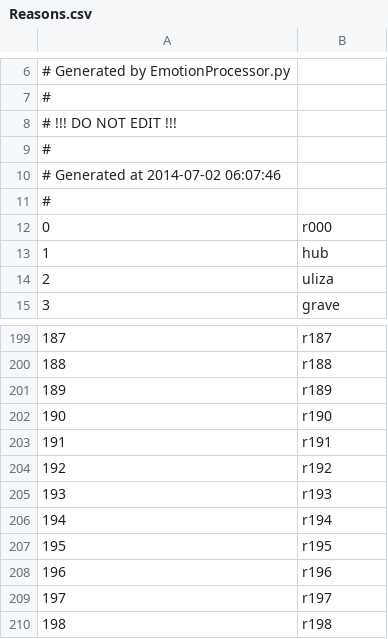
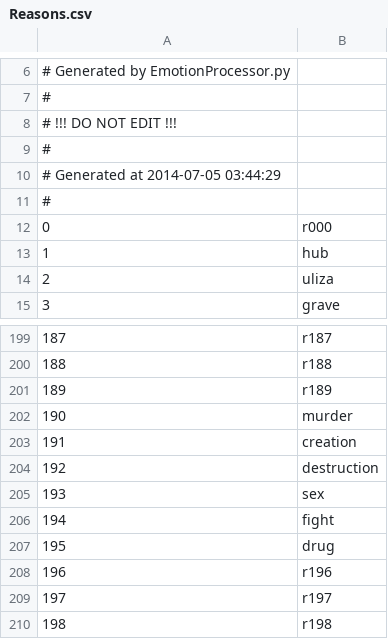
Before and after one commit to Kreyl/armlet, a CSV file: MusicProcessor/Reasons.csv, drawn as a sheet; only a part is shown, gaps mark what is left out.

Commit message:
Intentions support added to EmotionProcessor.py

```diff
--- a/MusicProcessor/Reasons.csv
+++ b/MusicProcessor/Reasons.csv
@@ -9,3 +9,3 @@
 #
-# Generated at 2014-07-02 06:07:46
+# Generated at 2014-07-05 03:44:29
 #
@@ -201,8 +201,8 @@
 189,r189
-190,r190
-191,r191
-192,r192
-193,r193
-194,r194
-195,r195
+190,murder
+191,creation
+192,destruction
+193,sex
+194,fight
+195,drug
 196,r196
```
Also changed, not shown: MusicProcessor/Locations.csv, 4 other files.
